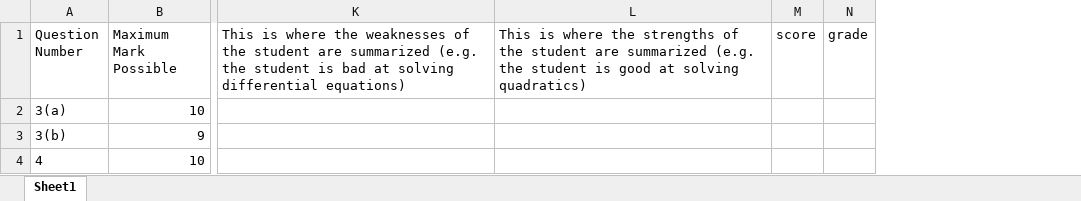
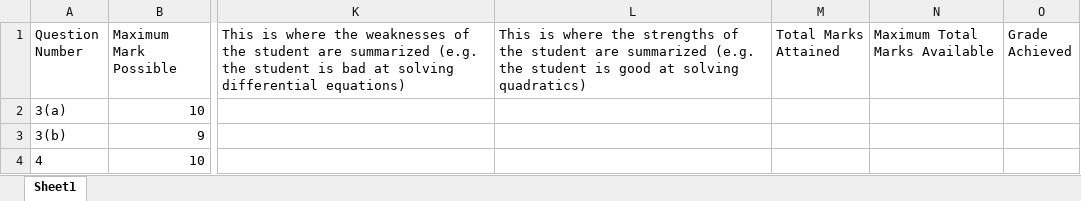
Before and after one commit to xzxui/CSSillyProject, an Excel workbook: Templates/MarkingResult_Template.xlsx, sheet Sheet1, drawn as a sheet; only a part is shown, gaps mark what is left out; values as stored, in another font and other column widths than the file's, no borders; removed rows and columns are numbered as before the commit, all else as after; the diff names each change by its address in the sheet, - before the commit and + after, or states it on an @@ line.

```diff
--- a/Templates/MarkingResult_Template.xlsx (sheet Sheet1)
+++ b/Templates/MarkingResult_Template.xlsx (sheet Sheet1)
-column M (score), empty
-column N (grade), empty
+column M (Total Marks Attained), empty
+column N (Maximum Total Marks Available), empty
+column O (Grade Achieved), empty
```
Also changed, not shown: 6 other files.
